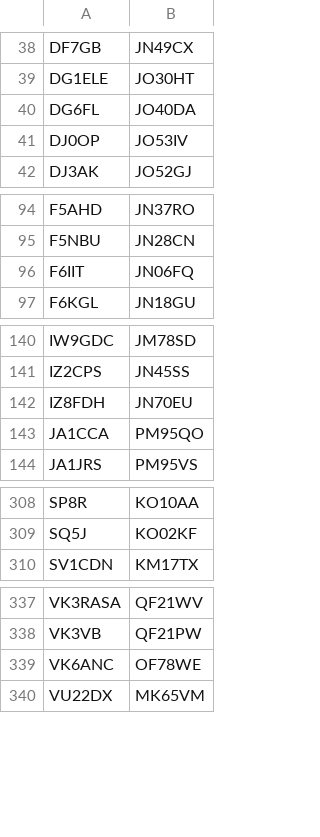
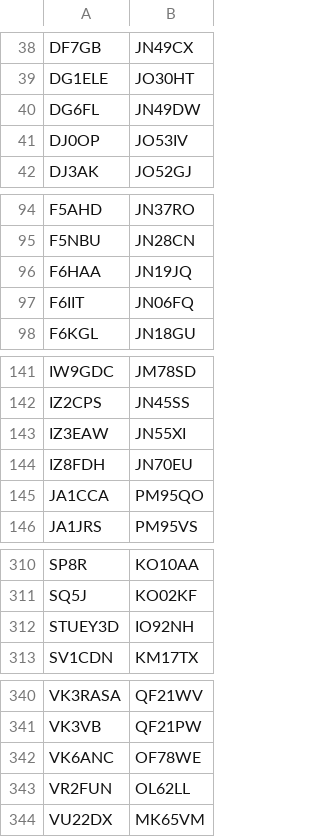
Before and after one commit to dacrhu/dx-cluster-desktop, a TSV file: src-tauri/resources/rbn_skimmers.tsv, drawn as a sheet; only a part is shown, gaps mark what is left out; the diff covers the shown part only.

```diff
--- a/src-tauri/resources/rbn_skimmers.tsv
+++ b/src-tauri/resources/rbn_skimmers.tsv
@@ -39,3 +39,3 @@ DF7GB	JN49CX
 DG1ELE	JO30HT
-DG6FL	JO40DA
+DG6FL	JN49DW
 DJ0OP	JO53IV
@@ -95,2 +95,3 @@ F5AHD	JN37RO
 F5NBU	JN28CN
+F6HAA	JN19JQ
 F6IIT	JN06FQ
@@ -141,2 +142,3 @@ IW9GDC	JM78SD
 IZ2CPS	JN45SS
+IZ3EAW	JN55XI
 IZ8FDH	JN70EU
@@ -309,2 +311,3 @@ SP8R	KO10AA
 SQ5J	KO02KF
+STUEY3D	IO92NH
 SV1CDN	KM17TX
@@ -339,2 +342,3 @@ VK3VB	QF21PW
 VK6ANC	OF78WE
+VR2FUN	OL62LL
 VU22DX	MK65VM
```
Also changed, not shown: 1 edited cell elsewhere in this file, 2 other files.
